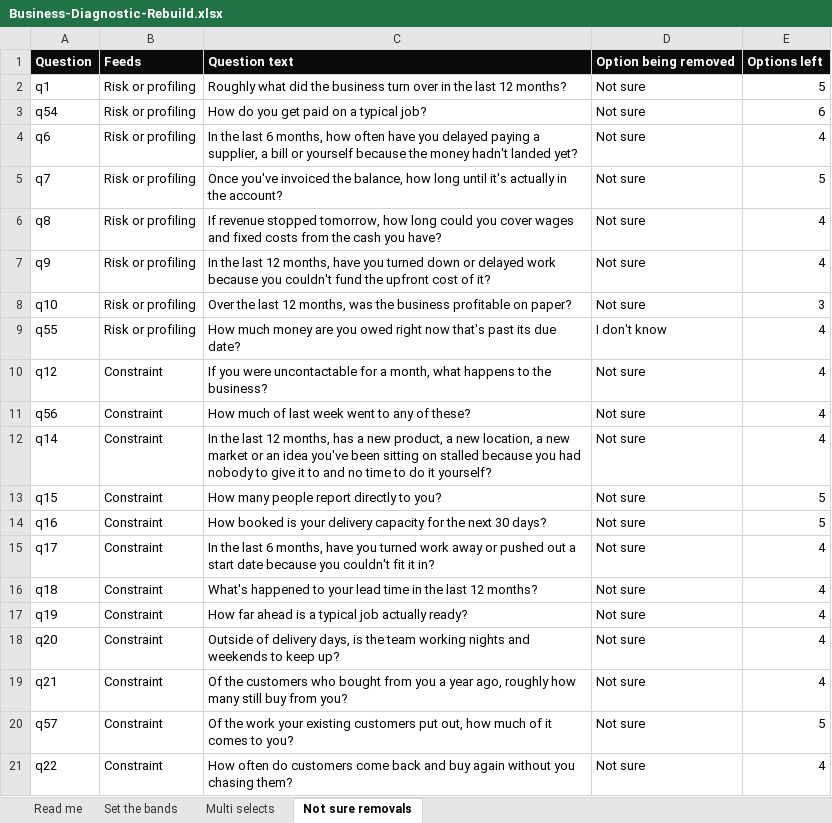
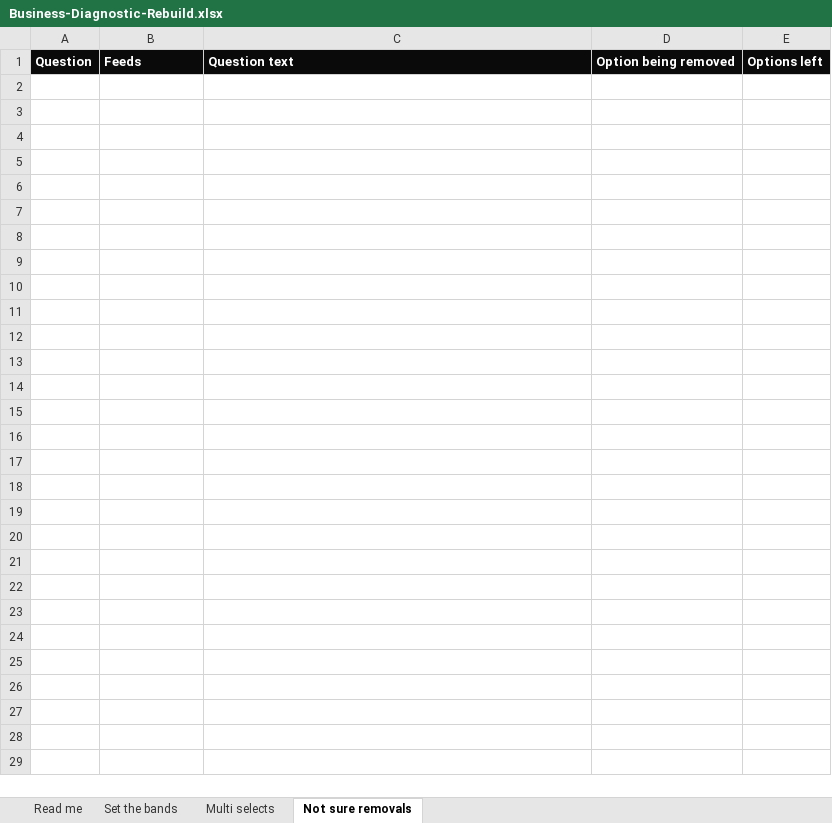
Before and after one commit to ryantayler/Headliner-Group-Website, an Excel workbook: diagnostic/Business-Diagnostic-Rebuild.xlsx, sheet Not sure removals, drawn as a sheet; only a part is shown; values as stored, in another font and other column widths than the file's, no borders; the diff covers the shown part only; the diff names each change by its address in the sheet, - before the commit and + after, or states it on an @@ line.

```diff
--- a/diagnostic/Business-Diagnostic-Rebuild.xlsx (sheet Not sure removals)
+++ b/diagnostic/Business-Diagnostic-Rebuild.xlsx (sheet Not sure removals)
-row 2: q1 | Risk or profiling | Roughly what did the business turn over in the last 12 months? | Not sure | 5
-row 3: q54 | Risk or profiling | How do you get paid on a typical job? | Not sure | 6
-row 4: q6 | Risk or profiling | In the last 6 months, how often have you delayed paying a supplier, a bill or yourself because the money hadn't landed yet? | Not sure | 4
-row 5: q7 | Risk or profiling | Once you've invoiced the balance, how long until it's actually in the account? | Not sure | 5
-row 6: q8 | Risk or profiling | If revenue stopped tomorrow, how long could you cover wages and fixed costs from the cash you have? | Not sure | 4
-row 7: q9 | Risk or profiling | In the last 12 months, have you turned down or delayed work because you couldn't fund the upfront cost of it? | Not sure | 4
-row 8: q10 | Risk or profiling | Over the last 12 months, was the business profitable on paper? | Not sure | 3
-row 9: q55 | Risk or profiling | How much money are you owed right now that's past its due date? | I don't know | 4
-row 10: q12 | Constraint | If you were uncontactable for a month, what happens to the business? | Not sure | 4
-row 11: q56 | Constraint | How much of last week went to any of these? | Not sure | 4
-row 12: q14 | Constraint | In the last 12 months, has a new product, a new location, a new market or an idea you've been sitting on stalled because you had nobody to give it to and no time to do it yourself? | Not sure | 4
-row 13: q15 | Constraint | How many people report directly to you? | Not sure | 5
-row 14: q16 | Constraint | How booked is your delivery capacity for the next 30 days? | Not sure | 5
-row 15: q17 | Constraint | In the last 6 months, have you turned work away or pushed out a start date because you couldn't fit it in? | Not sure | 4
-row 16: q18 | Constraint | What's happened to your lead time in the last 12 months? | Not sure | 4
-row 17: q19 | Constraint | How far ahead is a typical job actually ready? | Not sure | 4
-row 18: q20 | Constraint | Outside of delivery days, is the team working nights and weekends to keep up? | Not sure | 4
-row 19: q21 | Constraint | Of the customers who bought from you a year ago, roughly how many still buy from you? | Not sure | 4
-row 20: q57 | Constraint | Of the work your existing customers put out, how much of it comes to you? | Not sure | 5
-row 21: q22 | Constraint | How often do customers come back and buy again without you chasing them? | Not sure | 4
```
Also changed, not shown: 28 removed rows elsewhere in this sheet, sheet Set the bands, diagnostic/Business-Diagnostic-Spec.xlsx, 12 other files.
